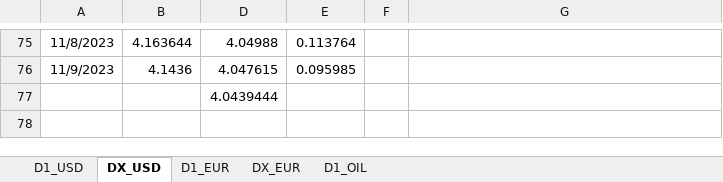
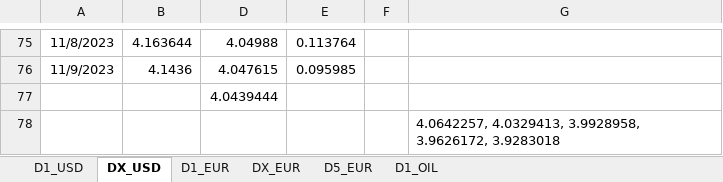
Before and after one commit to Mike7205/lstm1, an Excel workbook: LSTM_mv.xlsx, sheet DX_USD, drawn as a sheet; only a part is shown, gaps mark what is left out; values as stored, in another font and other column widths than the file's, no borders; charts and pictures not drawn; the diff names each change by its address in the sheet, - before the commit and + after, or states it on an @@ line.

```diff
--- a/LSTM_mv.xlsx (sheet DX_USD)
+++ b/LSTM_mv.xlsx (sheet DX_USD)
+sheet tab: D5_EUR
+row 78:  |  |  |  |  | 4.0642257, 4.0329413, 3.9928958, 3.9626172, 3.9283018
```
Also changed, not shown: sheet D1_EUR, sheet D1_USD, sheet DX_EUR.
